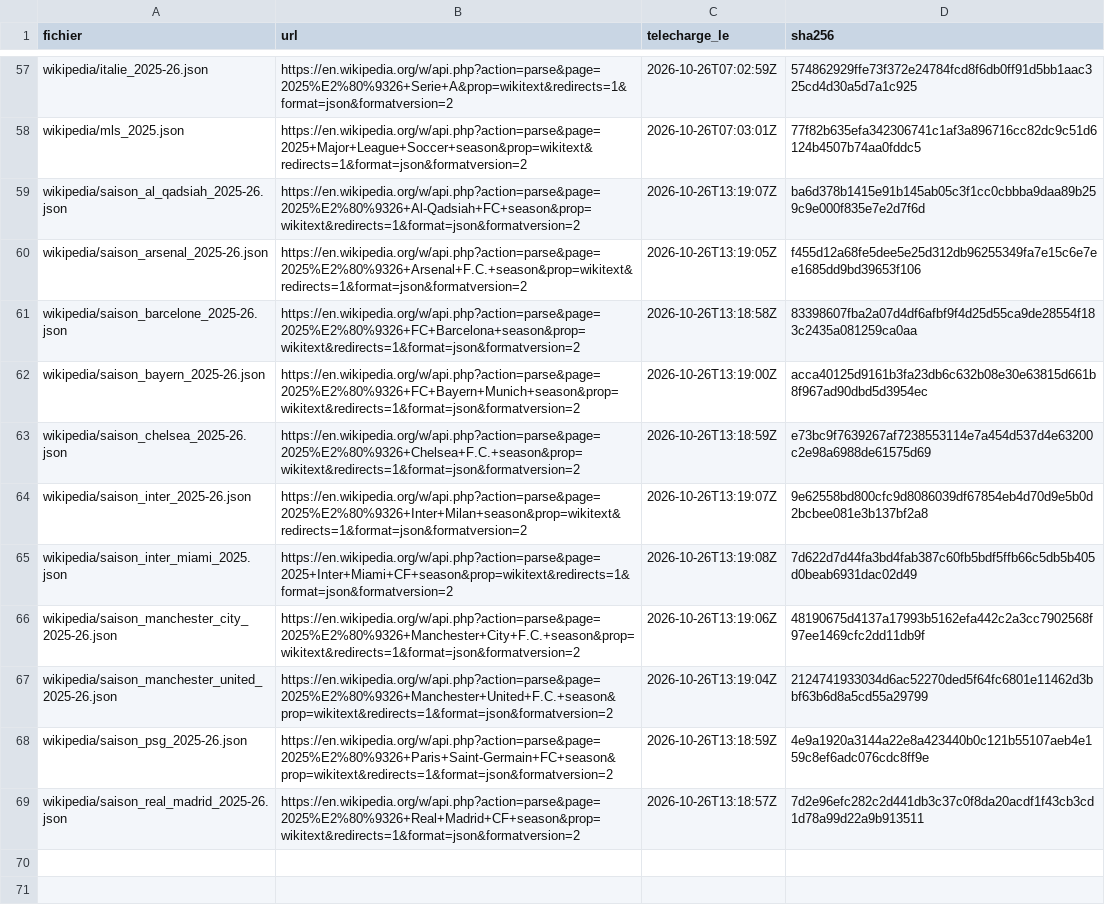
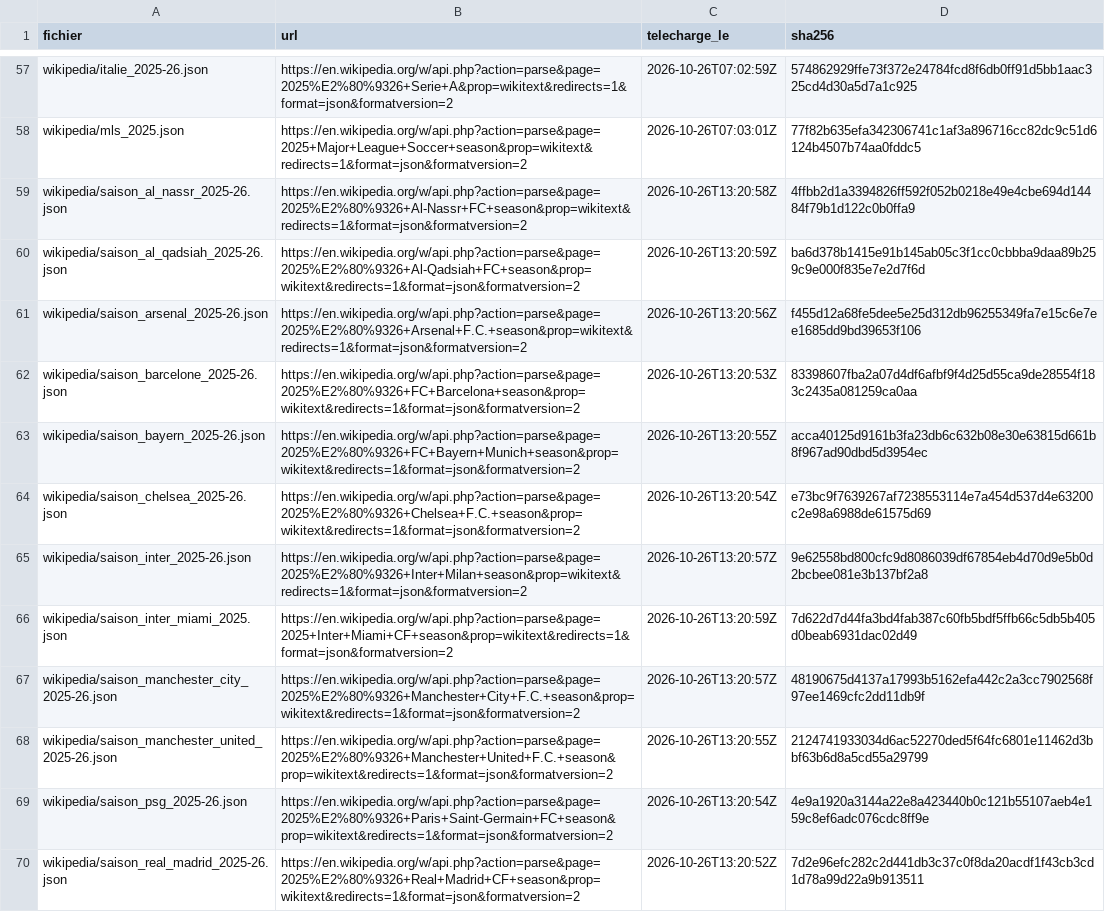
Before and after one commit to badis-ar/ballon-dor-2026, a CSV file: data/provenance.csv, drawn as a sheet; only a part is shown, gaps mark what is left out; addresses are those after the commit; the diff names each change by its address in the sheet, - before the commit and + after, or states it on an @@ line.

```diff
--- a/data/provenance.csv
+++ b/data/provenance.csv
+row 59: wikipedia/saison_al_nassr_2025-26.json | https://en.wikipedia.org/w/api.php?action=parse&page=2025%E2%80%9326+Al-Nassr+FC+season&prop=wikitext&redirects=1&format=json&formatversion=2 | 2026-10-26T13:20:58Z | 4ffbb2d1a3394826ff592f052b0218e49e4cbe694d14484f79b1d122c0b0ffa9
-C60 (telecharge_le): 2026-10-26T13:19:07Z
+C60 (telecharge_le): 2026-10-26T13:20:59Z
-C61 (telecharge_le): 2026-10-26T13:19:05Z
+C61 (telecharge_le): 2026-10-26T13:20:56Z
-C62 (telecharge_le): 2026-10-26T13:18:58Z
+C62 (telecharge_le): 2026-10-26T13:20:53Z
-C63 (telecharge_le): 2026-10-26T13:19:00Z
+C63 (telecharge_le): 2026-10-26T13:20:55Z
-C64 (telecharge_le): 2026-10-26T13:18:59Z
+C64 (telecharge_le): 2026-10-26T13:20:54Z
-C65 (telecharge_le): 2026-10-26T13:19:07Z
+C65 (telecharge_le): 2026-10-26T13:20:57Z
-C66 (telecharge_le): 2026-10-26T13:19:08Z
+C66 (telecharge_le): 2026-10-26T13:20:59Z
-C67 (telecharge_le): 2026-10-26T13:19:06Z
+C67 (telecharge_le): 2026-10-26T13:20:57Z
-C68 (telecharge_le): 2026-10-26T13:19:04Z
+C68 (telecharge_le): 2026-10-26T13:20:55Z
-C69 (telecharge_le): 2026-10-26T13:18:59Z
+C69 (telecharge_le): 2026-10-26T13:20:54Z
-C70 (telecharge_le): 2026-10-26T13:18:57Z
+C70 (telecharge_le): 2026-10-26T13:20:52Z
```
Also changed, not shown: 1 other file.
